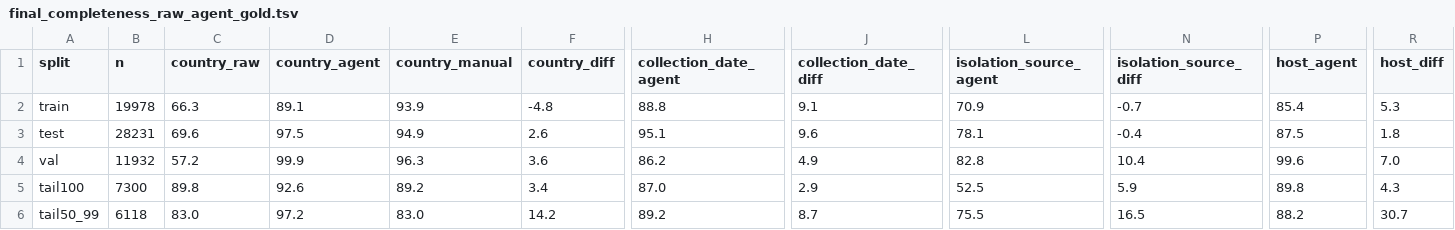
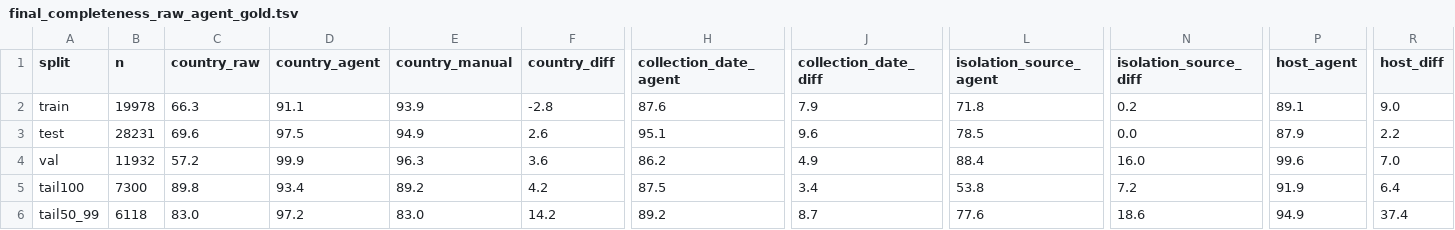
Before and after one commit to abelsond-cam/BacHGT, a TSV file: src/bac_metadata/bac_agentic_metadata/applications/klebsiella/data/scorecard/final_completeness_raw_agent_gold.tsv, drawn as a sheet; only a part is shown, gaps mark what is left out; the diff covers the shown part only; the diff names each change by its address in the sheet, - before the commit and + after, or states it on an @@ line.

```diff
--- a/src/bac_metadata/bac_agentic_metadata/applications/klebsiella/data/scorecard/final_completeness_raw_agent_gold.tsv
+++ b/src/bac_metadata/bac_agentic_metadata/applications/klebsiella/data/scorecard/final_completeness_raw_agent_gold.tsv
-D2 (country_agent): 89.1
+D2 (country_agent): 91.1
-F2 (country_diff): -4.8
+F2 (country_diff): -2.8
-H2 (collection_date_agent): 88.8
+H2 (collection_date_agent): 87.6
-J2 (collection_date_diff): 9.1
+J2 (collection_date_diff): 7.9
-L2 (isolation_source_agent): 70.9
+L2 (isolation_source_agent): 71.8
-N2 (isolation_source_diff): -0.7
+N2 (isolation_source_diff): 0.2
-P2 (host_agent): 85.4
+P2 (host_agent): 89.1
-R2 (host_diff): 5.3
+R2 (host_diff): 9.0
-L3 (isolation_source_agent): 78.1
+L3 (isolation_source_agent): 78.5
-N3 (isolation_source_diff): -0.4
+N3 (isolation_source_diff): 0.0
-P3 (host_agent): 87.5
+P3 (host_agent): 87.9
-R3 (host_diff): 1.8
+R3 (host_diff): 2.2
-L4 (isolation_source_agent): 82.8
+L4 (isolation_source_agent): 88.4
-N4 (isolation_source_diff): 10.4
+N4 (isolation_source_diff): 16.0
-D5 (country_agent): 92.6
+D5 (country_agent): 93.4
-F5 (country_diff): 3.4
+F5 (country_diff): 4.2
-H5 (collection_date_agent): 87.0
+H5 (collection_date_agent): 87.5
-J5 (collection_date_diff): 2.9
+J5 (collection_date_diff): 3.4
-L5 (isolation_source_agent): 52.5
+L5 (isolation_source_agent): 53.8
-N5 (isolation_source_diff): 5.9
+N5 (isolation_source_diff): 7.2
-P5 (host_agent): 89.8
+P5 (host_agent): 91.9
-R5 (host_diff): 4.3
+R5 (host_diff): 6.4
-L6 (isolation_source_agent): 75.5
+L6 (isolation_source_agent): 77.6
-N6 (isolation_source_diff): 16.5
+N6 (isolation_source_diff): 18.6
-P6 (host_agent): 88.2
+P6 (host_agent): 94.9
-R6 (host_diff): 30.7
+R6 (host_diff): 37.4
```
Also changed, not shown: 36 edited cells elsewhere in this file, src/bac_metadata/bac_agentic_metadata/applications/klebsiella/data/run_progress/train/scorecard/per_sample_value_report.tsv, 18 other files.
